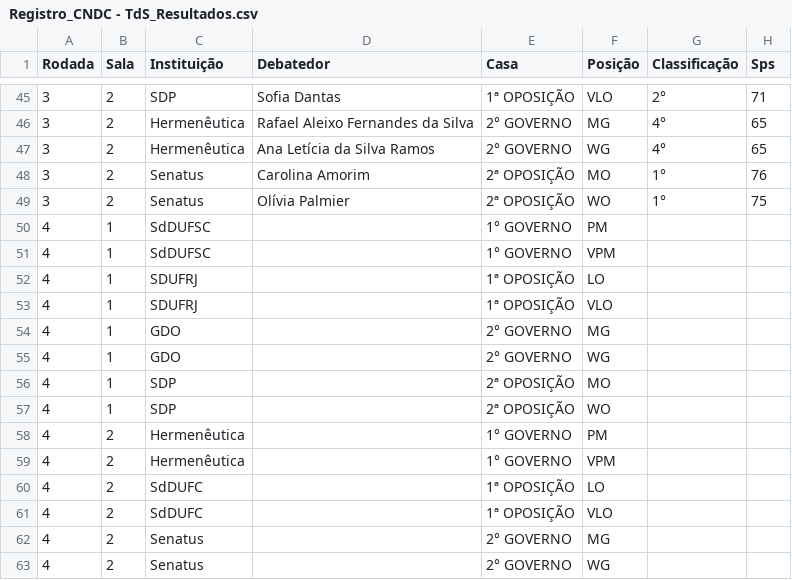
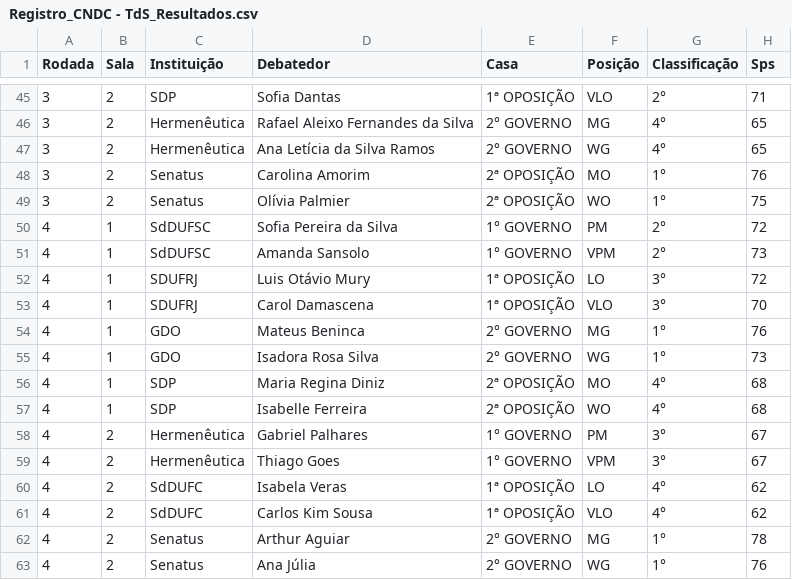
Before and after one commit to Raphael-Dias-UFRJ/torneio_sociedades, a CSV file: data/Registro_CNDC - TdS_Resultados.csv, drawn as a sheet; only a part is shown, gaps mark what is left out; the diff covers the shown part only.

```diff
--- a/data/Registro_CNDC - TdS_Resultados.csv
+++ b/data/Registro_CNDC - TdS_Resultados.csv
@@ -49,15 +49,15 @@ Rodada,Sala,Instituição,Debatedor,Casa,Posição,Classificação,Sps
 3,2,Senatus,Olívia Palmier,2ª OPOSIÇÃO,WO,1°,75
-4,1,SdDUFSC,,1° GOVERNO,PM,,
-4,1,SdDUFSC,,1° GOVERNO,VPM,,
-4,1,SDUFRJ,,1ª OPOSIÇÃO,LO,,
-4,1,SDUFRJ,,1ª OPOSIÇÃO,VLO,,
-4,1,GDO,,2° GOVERNO,MG,,
-4,1,GDO,,2° GOVERNO,WG,,
-4,1,SDP,,2ª OPOSIÇÃO,MO,,
-4,1,SDP,,2ª OPOSIÇÃO,WO,,
-4,2,Hermenêutica,,1° GOVERNO,PM,,
-4,2,Hermenêutica,,1° GOVERNO,VPM,,
-4,2,SdDUFC,,1ª OPOSIÇÃO,LO,,
-4,2,SdDUFC,,1ª OPOSIÇÃO,VLO,,
-4,2,Senatus,,2° GOVERNO,MG,,
-4,2,Senatus,,2° GOVERNO,WG,,
+4,1,SdDUFSC,Sofia Pereira da Silva,1° GOVERNO,PM,2°,72
+4,1,SdDUFSC,Amanda Sansolo,1° GOVERNO,VPM,2°,73
+4,1,SDUFRJ,Luis Otávio Mury,1ª OPOSIÇÃO,LO,3°,72
+4,1,SDUFRJ,Carol Damascena,1ª OPOSIÇÃO,VLO,3°,70
+4,1,GDO,Mateus Beninca,2° GOVERNO,MG,1°,76
+4,1,GDO,Isadora Rosa Silva,2° GOVERNO,WG,1°,73
+4,1,SDP,Maria Regina Diniz,2ª OPOSIÇÃO,MO,4°,68
+4,1,SDP,Isabelle Ferreira,2ª OPOSIÇÃO,WO,4°,68
+4,2,Hermenêutica,Gabriel Palhares,1° GOVERNO,PM,3°,67
+4,2,Hermenêutica,Thiago Goes,1° GOVERNO,VPM,3°,67
+4,2,SdDUFC,Isabela Veras,1ª OPOSIÇÃO,LO,4°,62
+4,2,SdDUFC,Carlos Kim Sousa,1ª OPOSIÇÃO,VLO,4°,62
+4,2,Senatus,Arthur Aguiar,2° GOVERNO,MG,1°,78
+4,2,Senatus,Ana Júlia,2° GOVERNO,WG,1°,76
```
Also changed, not shown: 6 edited cells elsewhere in this file, data/Registro_CNDC - TdS_Juizes.csv, data/Registro_CNDC - TdS_Rodadas.csv.
